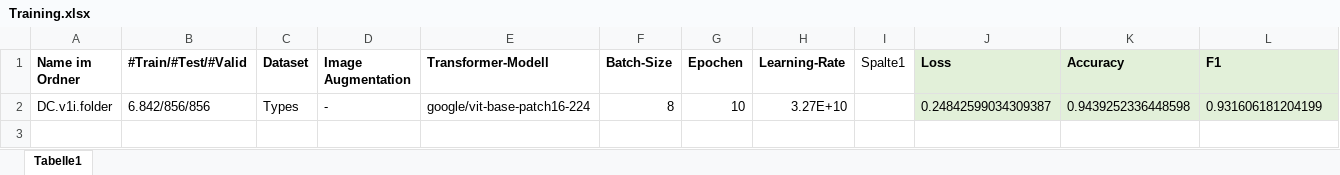
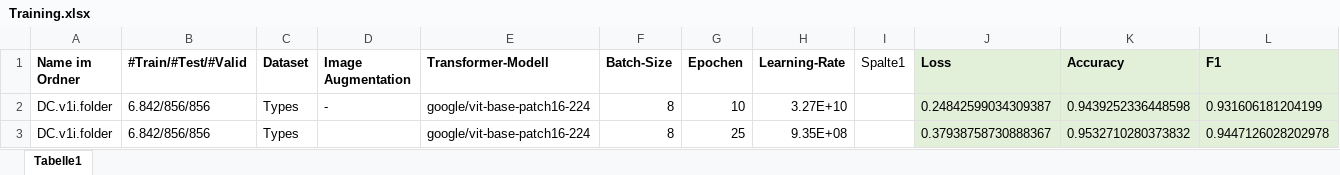
Before and after one commit to cr-heidemann/Data-Challenges, an Excel workbook: Training.xlsx, sheet Tabelle1, drawn as a sheet; values as stored, in another font and other column widths than the file's, no borders; table styles not drawn; the diff names each change by its address in the sheet, - before the commit and + after, or states it on an @@ line.

Commit message:
Update Training.xlsx

```diff
--- a/Training.xlsx (sheet Tabelle1)
+++ b/Training.xlsx (sheet Tabelle1)
+row 3: DC.v1i.folder | 6.842/856/856 | Types |  | google/vit-base-patch16-224 | 8 | 25 | 9.35E+08 |  | 0.37938758730888367 | 0.9532710280373832 | 0.9447126028202978
```
